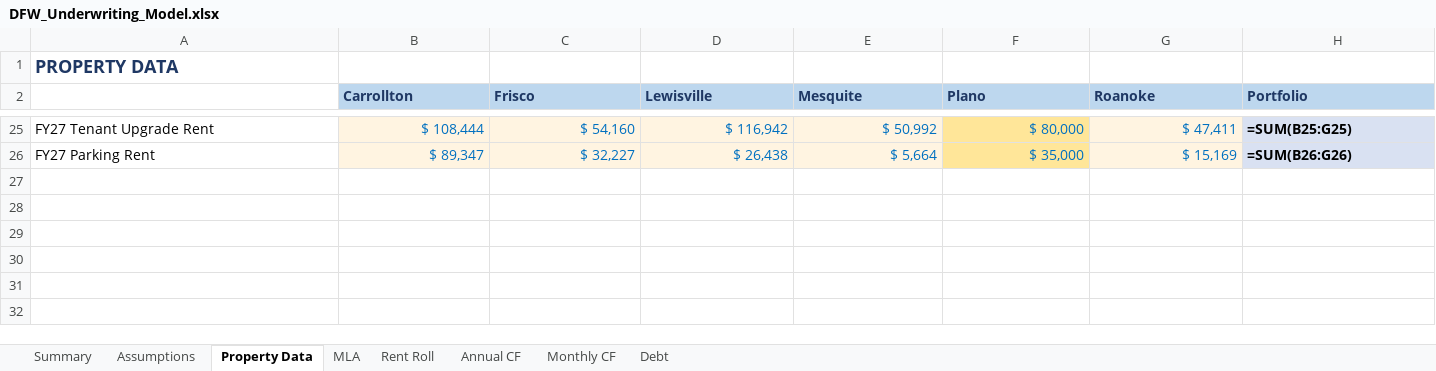
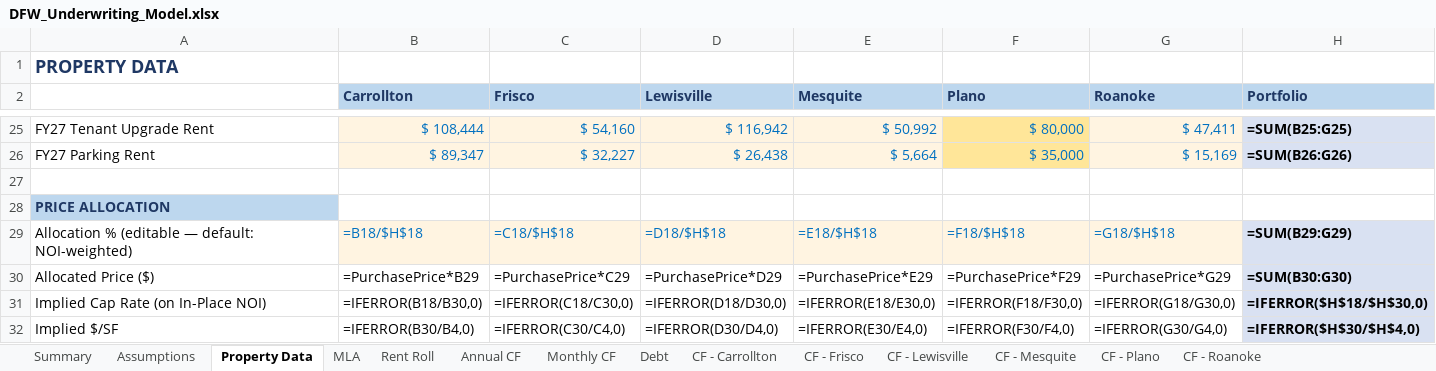
Before and after one commit to nhoksirhc/DFW-Deal, an Excel workbook: DFW_Underwriting_Model.xlsx, sheet Property Data, drawn as a sheet; only a part is shown, gaps mark what is left out; values as stored, in another font and other column widths than the file's, no borders; formulas without a stored value are shown as written; the diff names each change by its address in the sheet, - before the commit and + after, or states it on an @@ line.

```diff
--- a/DFW_Underwriting_Model.xlsx (sheet Property Data)
+++ b/DFW_Underwriting_Model.xlsx (sheet Property Data)
+sheet tab: CF - Carrollton
+sheet tab: CF - Frisco
+sheet tab: CF - Lewisville
+sheet tab: CF - Mesquite
+sheet tab: CF - Plano
+sheet tab: CF - Roanoke
+row 27: (empty)
+row 28: PRICE ALLOCATION
+row 29: Allocation % (editable — default: NOI-weighted) | =B18/$H$18 | =C18/$H$18 | =D18/$H$18 | =E18/$H$18 | =F18/$H$18 | =G18/$H$18 | =SUM(B29:G29)
+row 30: Allocated Price ($) | =PurchasePrice*B29 | =PurchasePrice*C29 | =PurchasePrice*D29 | =PurchasePrice*E29 | =PurchasePrice*F29 | =PurchasePrice*G29 | =SUM(B30:G30)
+row 31: Implied Cap Rate (on In-Place NOI) | =IFERROR(B18/B30,0) | =IFERROR(C18/C30,0) | =IFERROR(D18/D30,0) | =IFERROR(E18/E30,0) | =IFERROR(F18/F30,0) | =IFERROR(G18/G30,0) | =IFERROR($H$18/$H$30,0)
+row 32: Implied $/SF | =IFERROR(B30/B4,0) | =IFERROR(C30/C4,0) | =IFERROR(D30/D4,0) | =IFERROR(E30/E4,0) | =IFERROR(F30/F4,0) | =IFERROR(G30/G4,0) | =IFERROR($H$30/$H$4,0)
```
Also changed, not shown: sheet Assumptions, 1 other file.
